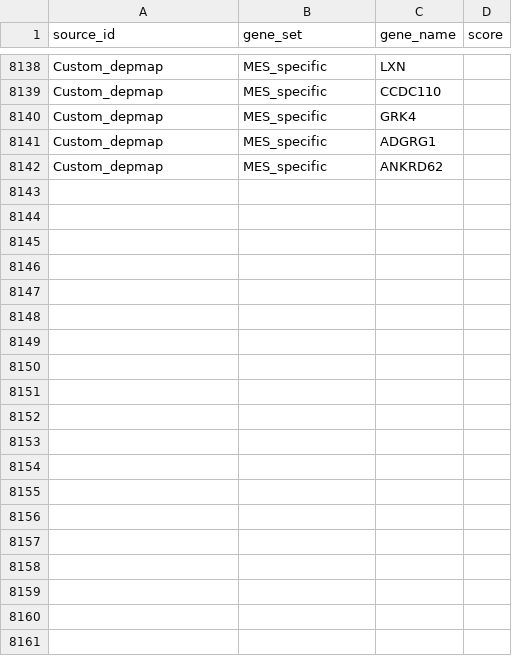
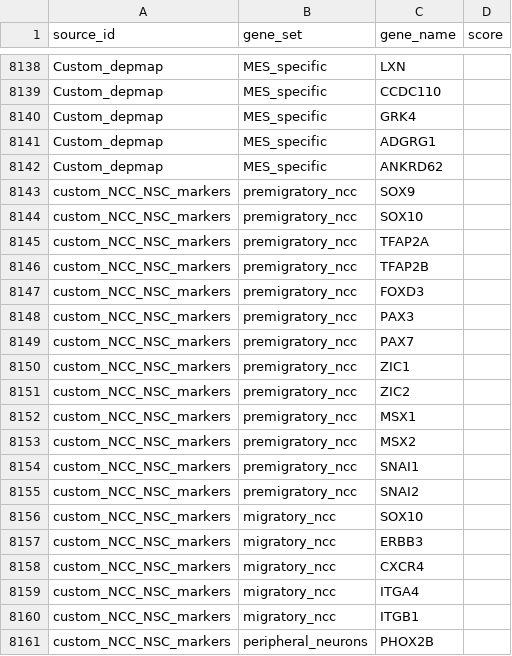
Before and after one commit to BIMSBbioinfo/neuroblastoma_gene_sets, a TSV file: gene_sets.tsv, drawn as a sheet; only a part is shown, gaps mark what is left out; the diff covers the shown part only; the diff names each change by its address in the sheet, - before the commit and + after, or states it on an @@ line.

Commit message:
Add custom NCC NSC markers to gene_sets.tsv
I did some literature search guided by chatGPT which then asked it to summarize the markers for me.
multiple sources included:
https://onlinelibrary.wiley.com/doi/full/10.1155/2015/727542
https://www.nature.com/articles/nrm1739
https://www.cell.com/cell/fulltext/S0092-8674(15)01124-1?_returnURL=https%3A%2F%2Flinkinghub.elsevier.com%2Fretrieve%2Fpii%2FS0092867415011241%3Fshowall%3Dtrue
https://www.sciencedirect.com/science/article/pii/S0012160611014758?via%3Dihub
https://www.sciencedirect.com/science/article/pii/S0012160611014692?via%3Dihub
https://www.science.org/doi/10.1126/science.aas9536

```diff
--- a/gene_sets.tsv
+++ b/gene_sets.tsv
+row 8143: custom_NCC_NSC_markers | premigratory_ncc | SOX9
+row 8144: custom_NCC_NSC_markers | premigratory_ncc | SOX10
+row 8145: custom_NCC_NSC_markers | premigratory_ncc | TFAP2A
+row 8146: custom_NCC_NSC_markers | premigratory_ncc | TFAP2B
+row 8147: custom_NCC_NSC_markers | premigratory_ncc | FOXD3
+row 8148: custom_NCC_NSC_markers | premigratory_ncc | PAX3
+row 8149: custom_NCC_NSC_markers | premigratory_ncc | PAX7
+row 8150: custom_NCC_NSC_markers | premigratory_ncc | ZIC1
+row 8151: custom_NCC_NSC_markers | premigratory_ncc | ZIC2
+row 8152: custom_NCC_NSC_markers | premigratory_ncc | MSX1
+row 8153: custom_NCC_NSC_markers | premigratory_ncc | MSX2
+row 8154: custom_NCC_NSC_markers | premigratory_ncc | SNAI1
+row 8155: custom_NCC_NSC_markers | premigratory_ncc | SNAI2
+row 8156: custom_NCC_NSC_markers | migratory_ncc | SOX10
+row 8157: custom_NCC_NSC_markers | migratory_ncc | ERBB3
+row 8158: custom_NCC_NSC_markers | migratory_ncc | CXCR4
+row 8159: custom_NCC_NSC_markers | migratory_ncc | ITGA4
+row 8160: custom_NCC_NSC_markers | migratory_ncc | ITGB1
+row 8161: custom_NCC_NSC_markers | peripheral_neurons | PHOX2B
```
Also changed, not shown: 40 added rows elsewhere in this file.
